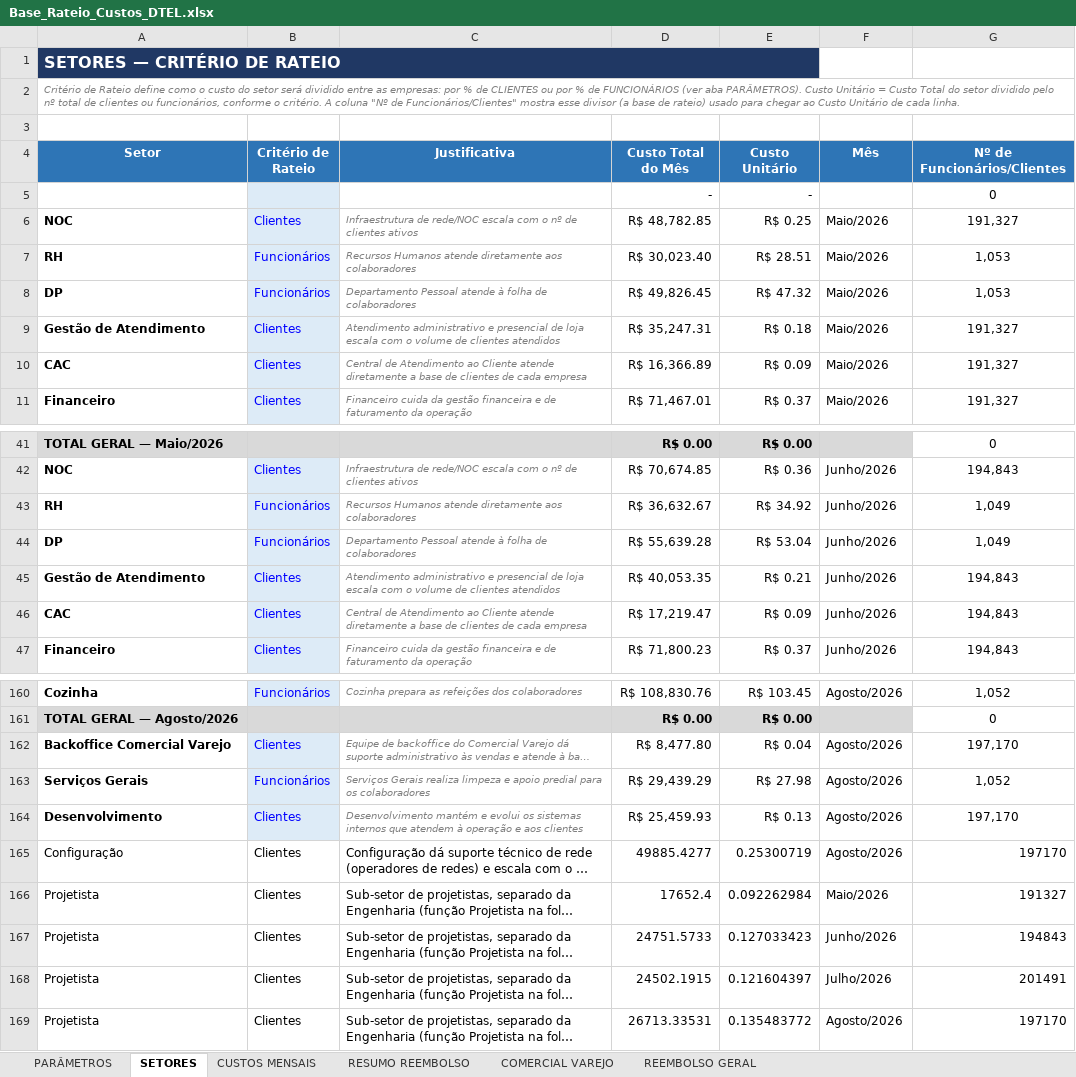
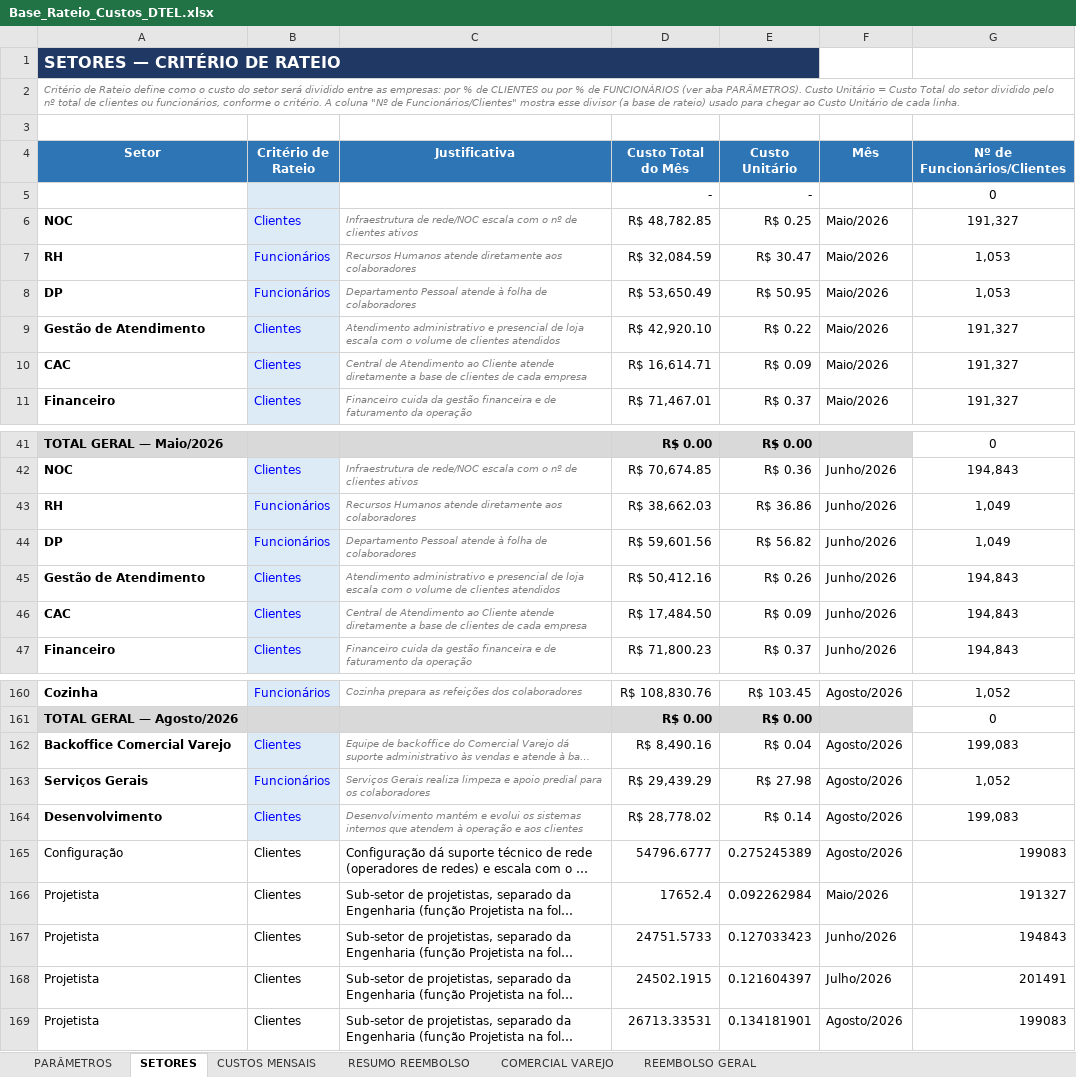
Before and after one commit to Deboradtelelecom/Base-dos-setores, an Excel workbook: dados-mensais/Base_Rateio_Custos_DTEL.xlsx, sheet SETORES, drawn as a sheet; only a part is shown, gaps mark what is left out; long unchanged cells end in …; values as stored, in another font and other column widths than the file's, no borders; the diff covers the shown part only; the diff names each change by its address in the sheet, - before the commit and + after, or states it on an @@ line.

```diff
--- a/dados-mensais/Base_Rateio_Custos_DTEL.xlsx (sheet SETORES)
+++ b/dados-mensais/Base_Rateio_Custos_DTEL.xlsx (sheet SETORES)
-D7 (Custo Total do Mês): R$ 30,023.40
+D7 (Custo Total do Mês): R$ 32,084.59
-E7 (Custo Unitário): R$ 28.51
+E7 (Custo Unitário): R$ 30.47
-D8 (Custo Total do Mês): R$ 49,826.45
+D8 (Custo Total do Mês): R$ 53,650.49
-E8 (Custo Unitário): R$ 47.32
+E8 (Custo Unitário): R$ 50.95
-D9 (Custo Total do Mês): R$ 35,247.31
+D9 (Custo Total do Mês): R$ 42,920.10
-E9 (Custo Unitário): R$ 0.18
+E9 (Custo Unitário): R$ 0.22
-D10 (Custo Total do Mês): R$ 16,366.89
+D10 (Custo Total do Mês): R$ 16,614.71
-D43 (Custo Total do Mês): R$ 36,632.67
+D43 (Custo Total do Mês): R$ 38,662.03
-E43 (Custo Unitário): R$ 34.92
+E43 (Custo Unitário): R$ 36.86
-D44 (Custo Total do Mês): R$ 55,639.28
+D44 (Custo Total do Mês): R$ 59,601.56
-E44 (Custo Unitário): R$ 53.04
+E44 (Custo Unitário): R$ 56.82
-D45 (Custo Total do Mês): R$ 40,053.35
+D45 (Custo Total do Mês): R$ 50,412.16
-E45 (Custo Unitário): R$ 0.21
+E45 (Custo Unitário): R$ 0.26
-D46 (Custo Total do Mês): R$ 17,219.47
+D46 (Custo Total do Mês): R$ 17,484.50
-D162 (Custo Total do Mês): R$ 8,477.80
+D162 (Custo Total do Mês): R$ 8,490.16
-G162 (Nº de Funcionários/Clientes): 197,170
+G162 (Nº de Funcionários/Clientes): 199,083
-D164 (Custo Total do Mês): R$ 25,459.93
+D164 (Custo Total do Mês): R$ 28,778.02
-E164 (Custo Unitário): R$ 0.13
+E164 (Custo Unitário): R$ 0.14
-G164 (Nº de Funcionários/Clientes): 197,170
+G164 (Nº de Funcionários/Clientes): 199,083
-D165 (Custo Total do Mês): 49885.4277
+D165 (Custo Total do Mês): 54796.6777
-E165 (Custo Unitário): 0.25300719
+E165 (Custo Unitário): 0.275245389
-G165 (Nº de Funcionários/Clientes): 197170
+G165 (Nº de Funcionários/Clientes): 199083
-E169 (Custo Unitário): 0.135483772
+E169 (Custo Unitário): 0.134181901
-G169 (Nº de Funcionários/Clientes): 197170
+G169 (Nº de Funcionários/Clientes): 199083
```
Also changed, not shown: 89 edited cells elsewhere in this sheet, sheet REEMBOLSO GERAL, sheet PARÂMETROS, sheet RESUMO REEMBOLSO, sheet CUSTOS MENSAIS, sheet COMERCIAL VAREJO, formulas that keep their value, hidden cells, 8 other files.
